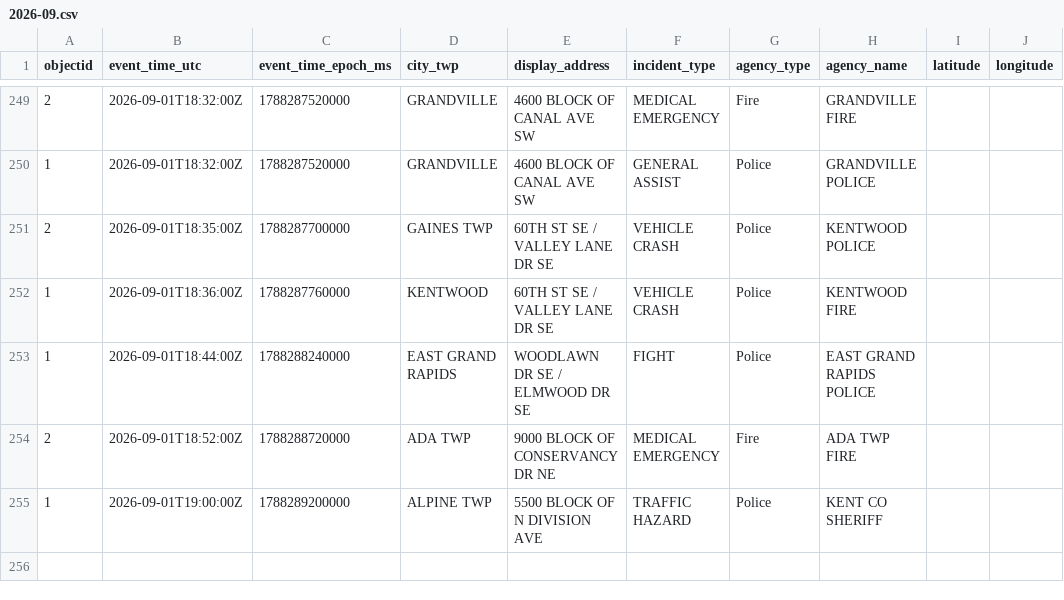
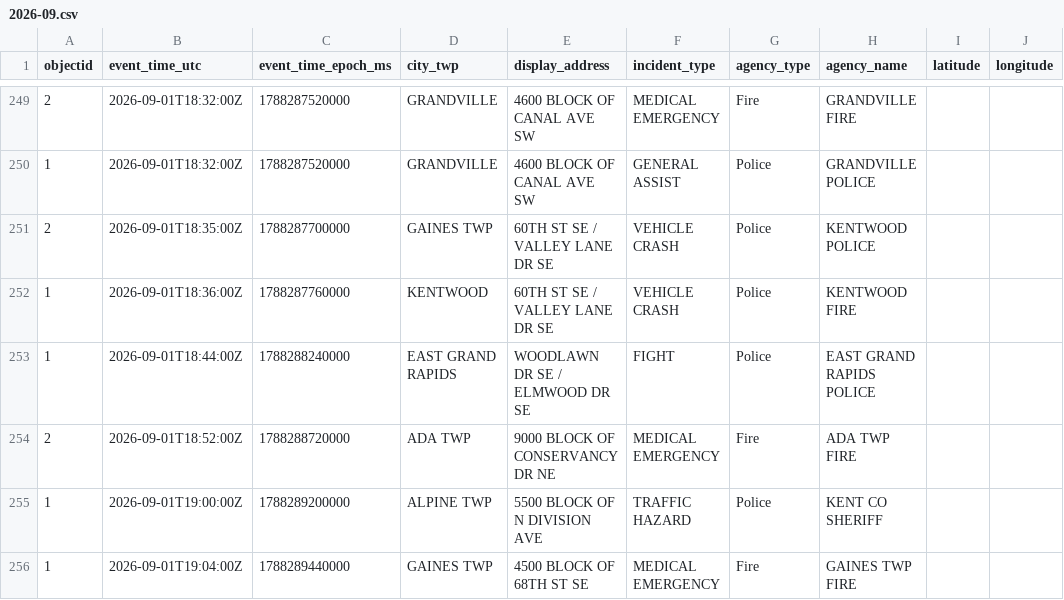
Before and after one commit to Cantica-Systems/west-michigan-dispatch, a CSV file: data/kent/2026-09.csv, drawn as a sheet; only a part is shown, gaps mark what is left out.

```diff
--- a/data/kent/2026-09.csv
+++ b/data/kent/2026-09.csv
@@ -255 +255,2 @@ objectid,event_time_utc,event_time_epoch_ms,city_twp,display_address,incident_ty
 1,2026-09-01T19:00:00Z,1788289200000,ALPINE TWP,5500 BLOCK OF N DIVISION AVE,TRAFFIC HAZARD,Police,KENT CO SHERIFF,,
+1,2026-09-01T19:04:00Z,1788289440000,GAINES TWP,4500 BLOCK OF 68TH ST SE,MEDICAL EMERGENCY,Fire,GAINES TWP FIRE,,
```
Also changed, not shown: data/grcity/2026-09.csv, 3 other files.
